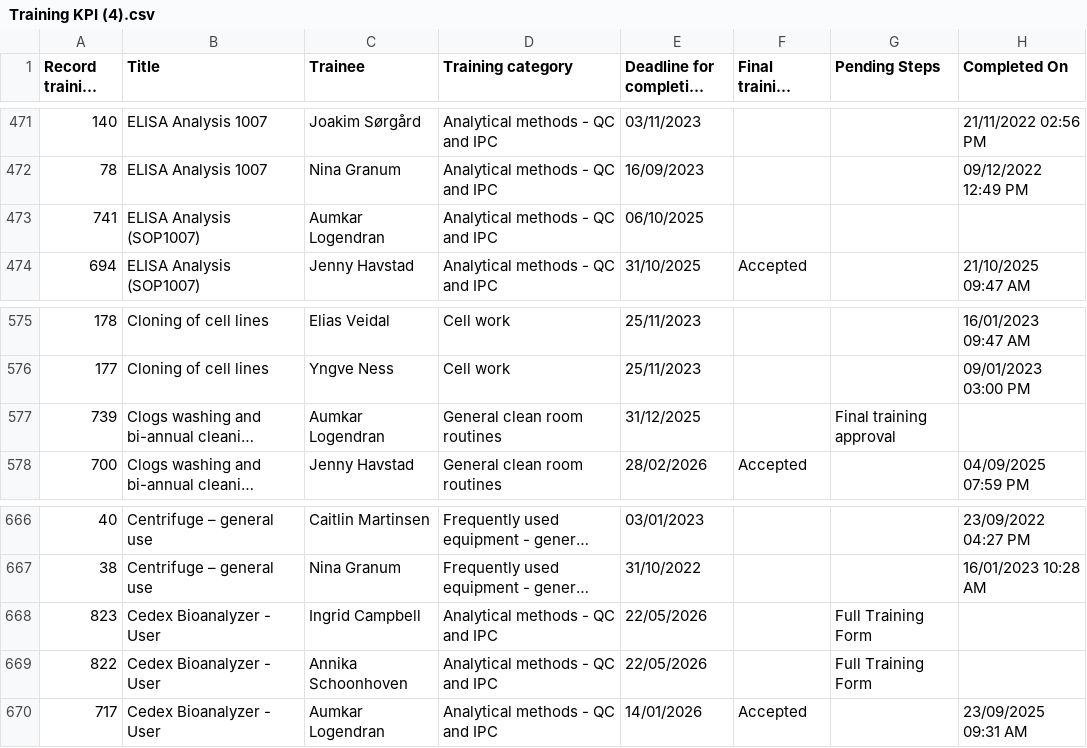
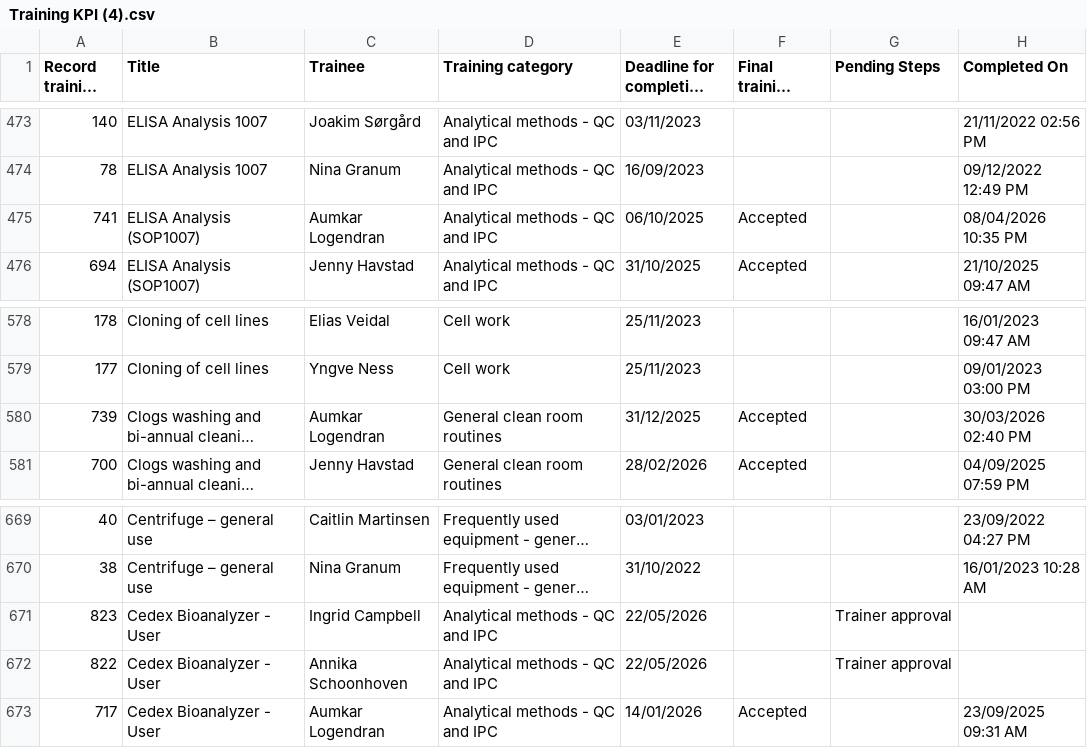
Before and after one commit to googleaccountdiatec-gif/studio, a CSV file: temp folder for example files/Training KPI (4).csv, drawn as a sheet; only a part is shown, gaps mark what is left out; long unchanged cells end in …; addresses are those after the commit; the diff covers the shown part only; the diff names each change by its address in the sheet, - before the commit and + after, or states it on an @@ line.

```diff
--- a/temp folder for example files/Training KPI (4).csv
+++ b/temp folder for example files/Training KPI (4).csv
-F475 (Final training approval): (empty)
+F475 (Final training approval): Accepted
-H475 (Completed On): (empty)
+H475 (Completed On): 08/04/2026 10:35 PM
-F580 (Final training approval): (empty)
+F580 (Final training approval): Accepted
-G580 (Pending Steps): Final training approval
+G580 (Pending Steps): (empty)
-H580 (Completed On): (empty)
+H580 (Completed On): 30/03/2026 02:40 PM
-G671:G672 (Pending Steps): Full Training Form
+G671:G672 (Pending Steps): Trainer approval
```
Also changed, not shown: 3 added rows and 10 edited cells elsewhere in this file, temp folder for example files/Change - Actions Required (4).csv, temp folder for example files/Document KPI (3).csv, 3 other files.
